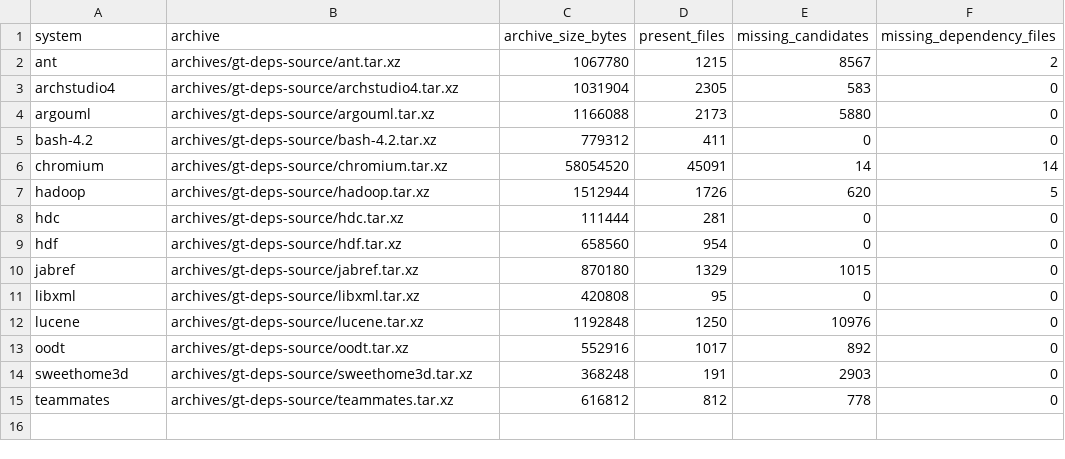
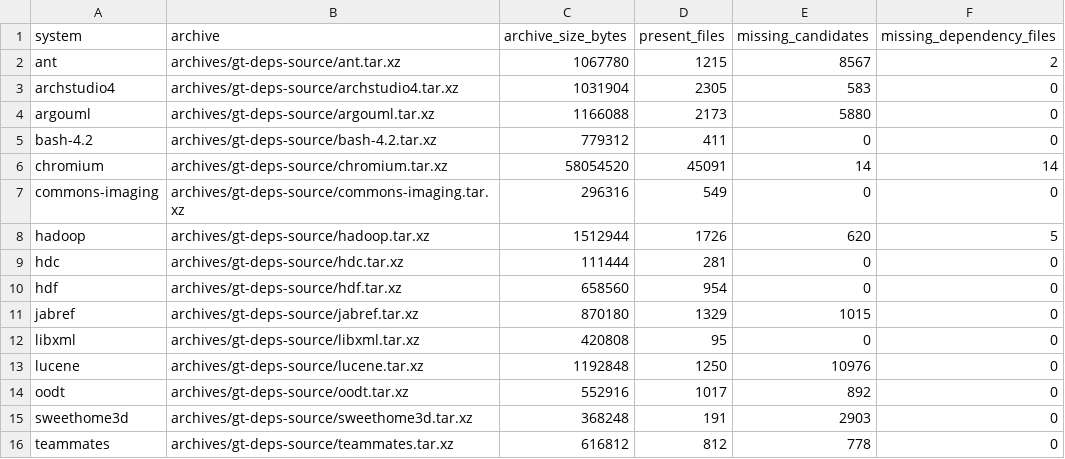
Before and after one commit to sse-lnu/sar-datasets, a TSV file: metadata/dataset-summary.tsv, drawn as a sheet.

Commit message:
Add Apache Commons Imaging dataset

```diff
--- a/metadata/dataset-summary.tsv
+++ b/metadata/dataset-summary.tsv
@@ -6,2 +6,3 @@ bash-4.2	archives/gt-deps-source/bash-4.2.tar.xz	779312	411	0	0
 chromium	archives/gt-deps-source/chromium.tar.xz	58054520	45091	14	14
+commons-imaging	archives/gt-deps-source/commons-imaging.tar.xz	296316	549	0	0
 hadoop	archives/gt-deps-source/hadoop.tar.xz	1512944	1726	620	5
```
Also changed, not shown: 6 other files.
